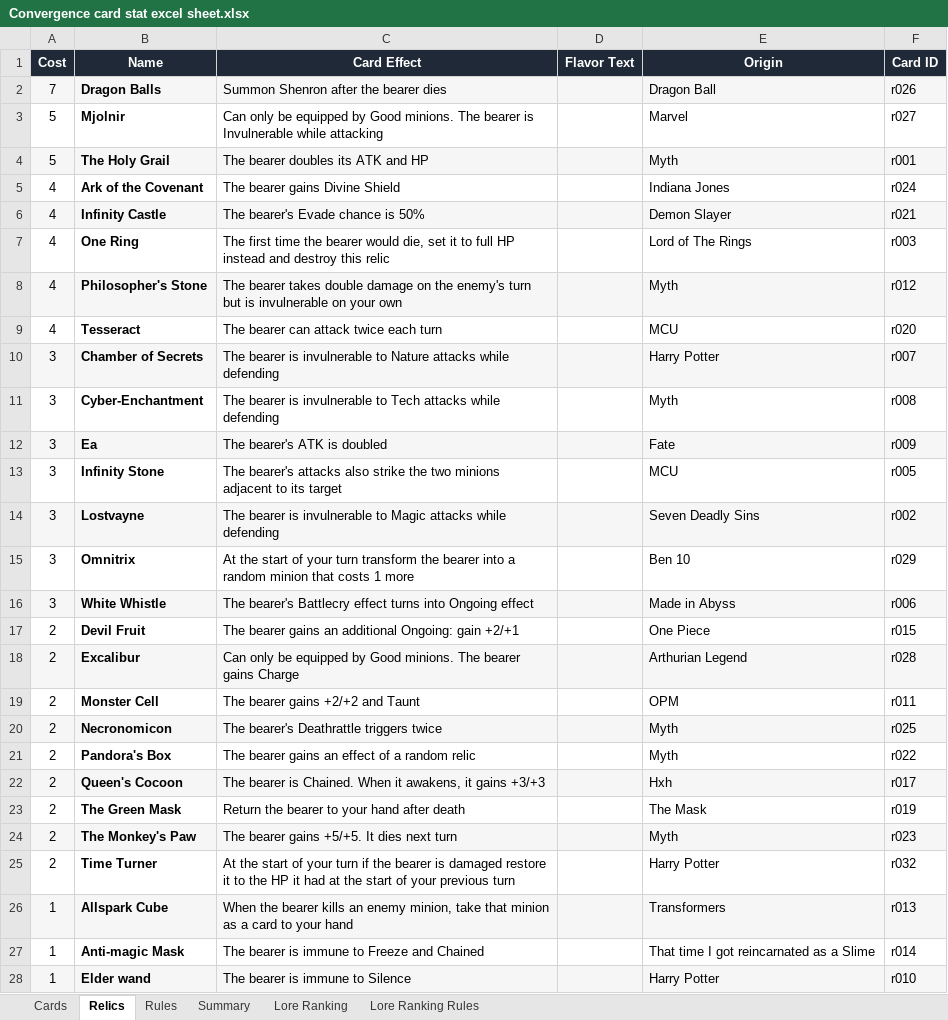
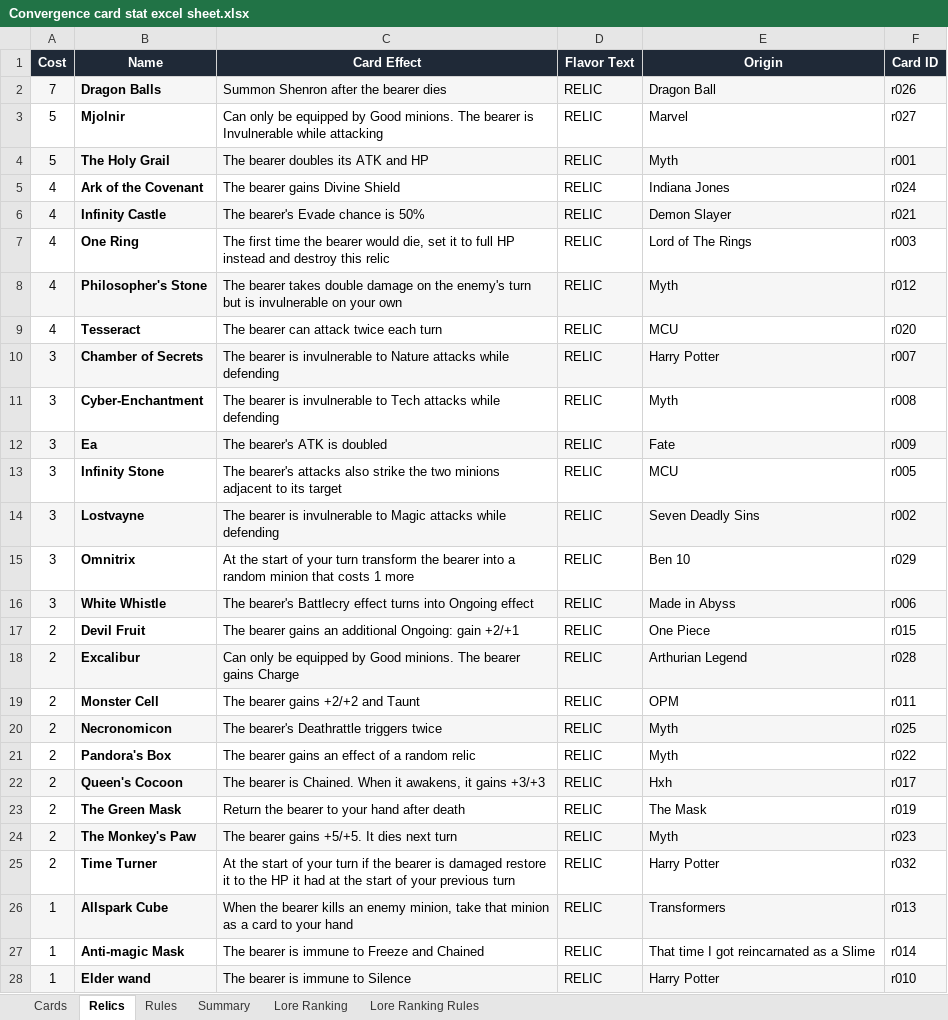
Before and after one commit to Ross-ai-lab/convergence-card-game, an Excel workbook: materials/Convergence card stat excel sheet.xlsx, sheet Relics, drawn as a sheet; only a part is shown; values as stored, in another font and other column widths than the file's, no borders; table styles not drawn; the diff covers the shown part only; the diff names each change by its address in the sheet, - before the commit and + after, or states it on an @@ line.

```diff
--- a/materials/Convergence card stat excel sheet.xlsx (sheet Relics)
+++ b/materials/Convergence card stat excel sheet.xlsx (sheet Relics)
-D2:D28 (Flavor Text): (empty)
+D2:D28 (Flavor Text): RELIC
```
Also changed, not shown: 7 edited cells elsewhere in this sheet, 15 other files.
